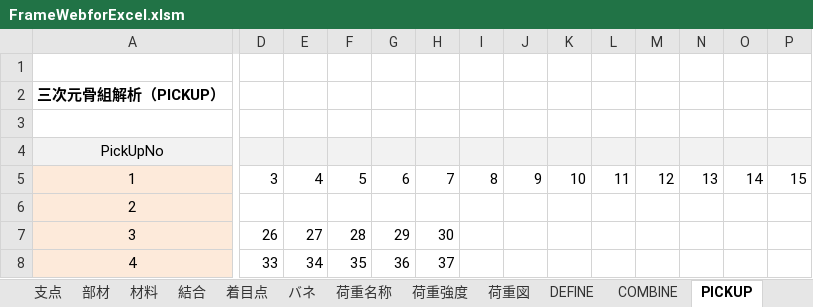
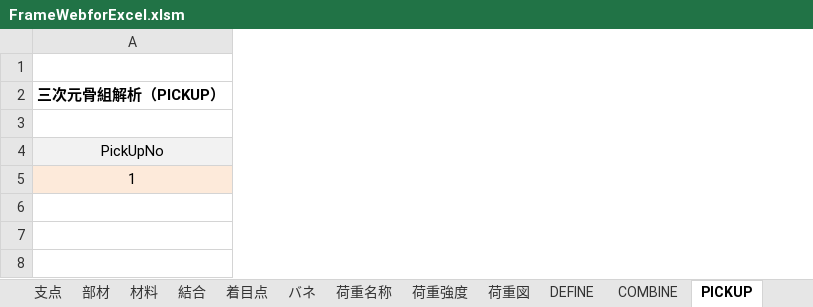
Before and after one commit to structuralengine/FrameWebforExcel, an Excel workbook: FrameWebforExcel.xlsm, sheet PICKUP, drawn as a sheet; only a part is shown, gaps mark what is left out; values as stored, in another font and other column widths than the file's, no borders; rows hold the shown columns only; the diff covers the shown part only; the diff names each change by its address in the sheet, - before the commit and + after, or states it on an @@ line.

```diff
--- a/FrameWebforExcel.xlsm (sheet PICKUP)
+++ b/FrameWebforExcel.xlsm (sheet PICKUP)
-column D, row 5: 3
-column E, row 5: 4
-column F, row 5: 5
-column G, row 5: 6
-column H, row 5: 7
-column I, row 5: 8
-column J, row 5: 9
-column K, row 5: 10
-column L, row 5: 11
-column M, row 5: 12
-column N, row 5: 13
-column O, row 5: 14
-column P, row 5: 15
-row 6: 2
-row 7: 3 | 26 | 27 | 28 | 29 | 30
-row 8: 4 | 33 | 34 | 35 | 36 | 37
```
Also changed, not shown: 7 removed columns elsewhere in this sheet, sheet 計算・出力, sheet PickUp・出力, sheet PickUp・変位, sheet COMBINE, sheet DEFINE, sheet 支点, 4 more sheets, charts or pictures.
